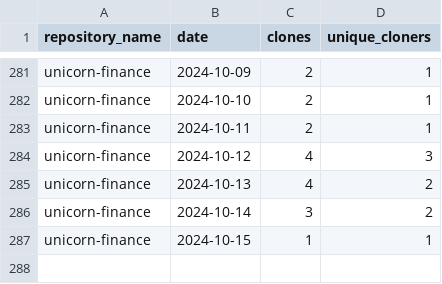
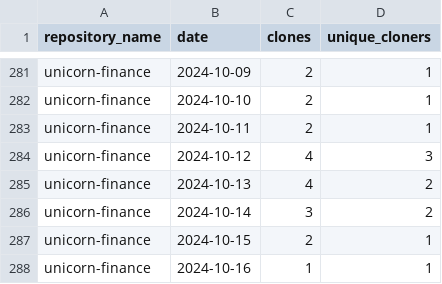
Before and after one commit to jpmorgan-payments/unicorn-finance, a CSV file: metrics/clone-stats-sorted.csv, drawn as a sheet; only a part is shown, gaps mark what is left out.

```diff
--- a/metrics/clone-stats-sorted.csv
+++ b/metrics/clone-stats-sorted.csv
@@ -286,2 +286,3 @@ unicorn-finance,2024-10-13,4,2
 unicorn-finance,2024-10-14,3,2
-unicorn-finance,2024-10-15,1,1
+unicorn-finance,2024-10-15,2,1
+unicorn-finance,2024-10-16,1,1
```
Also changed, not shown: metrics/clone-stats.csv, metrics/referrer-stats.csv, 1 other file.
